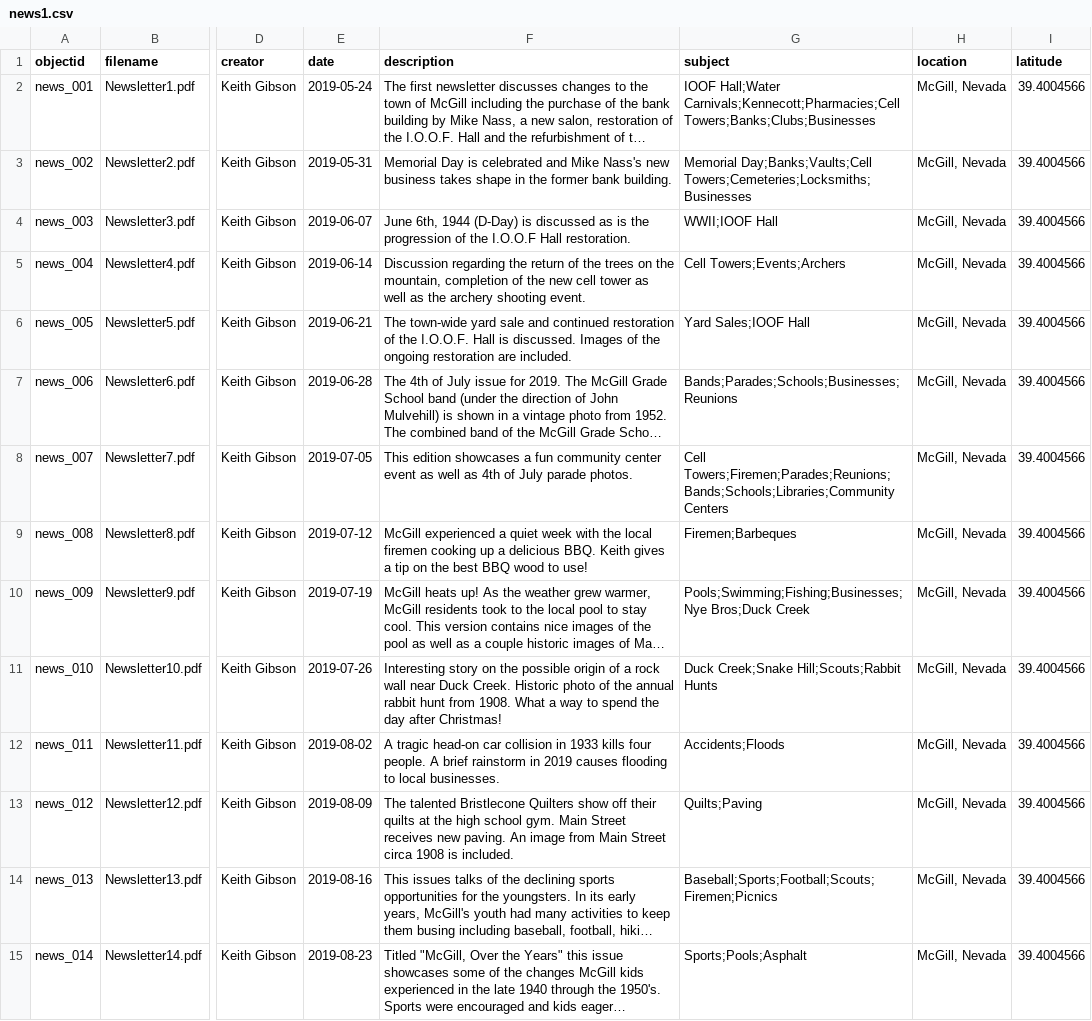
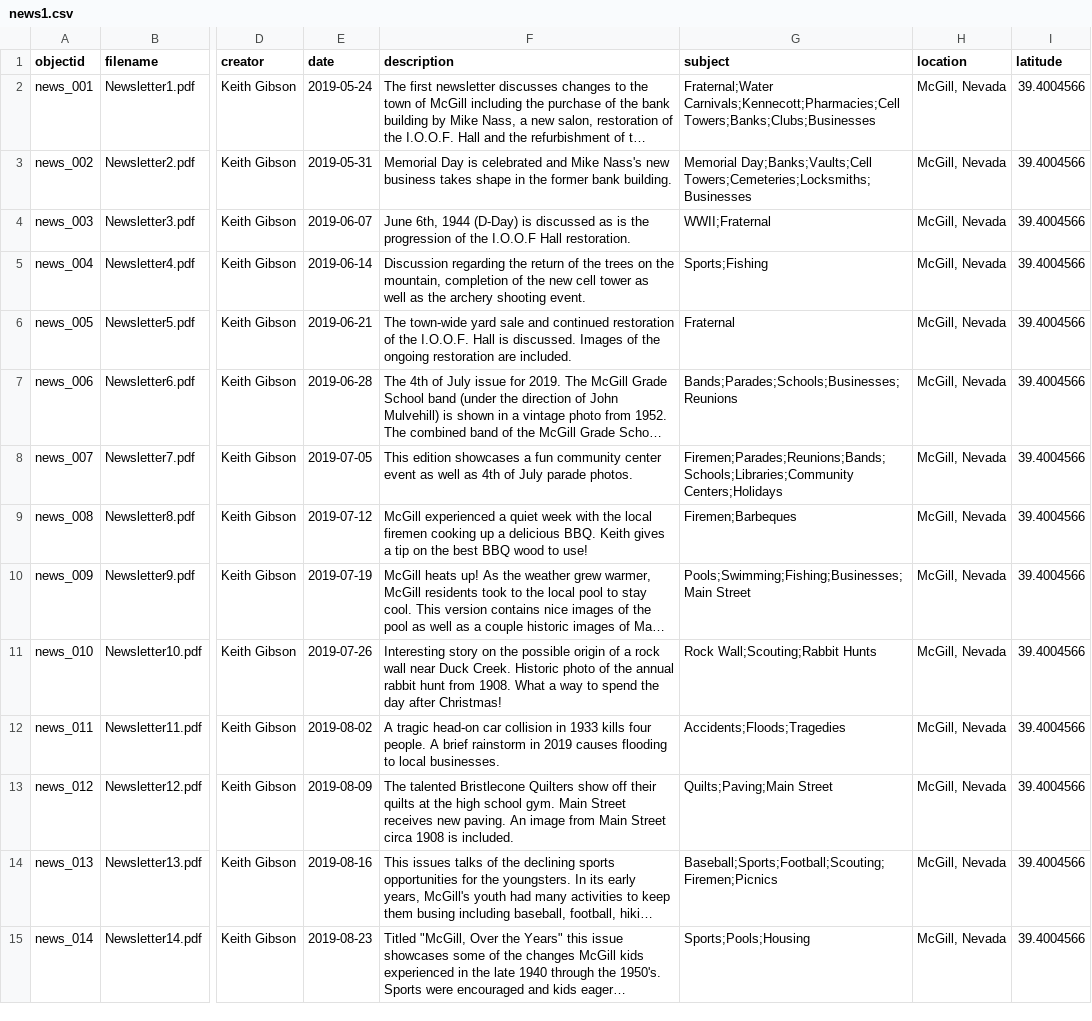
Before and after one commit to McGillHeritage/2019, a CSV file: _data/news1.csv, drawn as a sheet; only a part is shown, gaps mark what is left out; long unchanged cells end in …; the diff covers the shown part only; the diff names each change by its address in the sheet, - before the commit and + after, or states it on an @@ line.

Commit message:
Add files via upload

```diff
--- a/_data/news1.csv
+++ b/_data/news1.csv
-G2 (subject): IOOF Hall;Water Carnivals;Kennecott;Pharmacies;Cell Towers;Banks;Clubs;Businesses
+G2 (subject): Fraternal;Water Carnivals;Kennecott;Pharmacies;Cell Towers;Banks;Clubs;Businesses
-G4 (subject): WWII;IOOF Hall
+G4 (subject): WWII;Fraternal
-G5 (subject): Cell Towers;Events;Archers
+G5 (subject): Sports;Fishing
-G6 (subject): Yard Sales;IOOF Hall
+G6 (subject): Fraternal
-G8 (subject): Cell Towers;Firemen;Parades;Reunions;Bands;Schools;Libraries;Community Centers
+G8 (subject): Firemen;Parades;Reunions;Bands;Schools;Libraries;Community Centers;Holidays
-G10 (subject): Pools;Swimming;Fishing;Businesses;Nye Bros;Duck Creek
+G10 (subject): Pools;Swimming;Fishing;Businesses;Main Street
-G11 (subject): Duck Creek;Snake Hill;Scouts;Rabbit Hunts
+G11 (subject): Rock Wall;Scouting;Rabbit Hunts
-G12 (subject): Accidents;Floods
+G12 (subject): Accidents;Floods;Tragedies
-G13 (subject): Quilts;Paving
+G13 (subject): Quilts;Paving;Main Street
-G14 (subject): Baseball;Sports;Football;Scouts;Firemen;Picnics
+G14 (subject): Baseball;Sports;Football;Scouting;Firemen;Picnics
-G15 (subject): Sports;Pools;Asphalt
+G15 (subject): Sports;Pools;Housing
```
Also changed, not shown: 16 edited cells elsewhere in this file.
